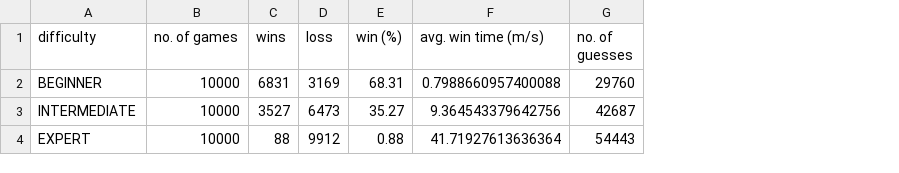
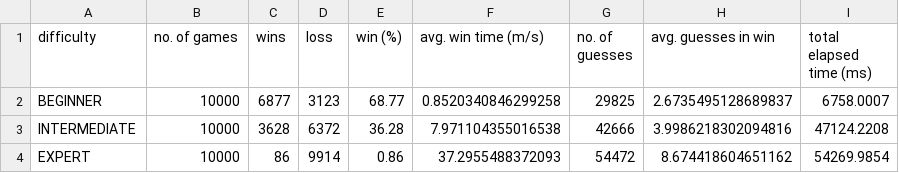
Before and after one commit to bradleypaulread/PseudoBoolean-Sweeper, a CSV file: resources/PatternMatching-Results.csv, drawn as a sheet; the diff names each change by its address in the sheet, - before the commit and + after, or states it on an @@ line.

```diff
--- a/resources/PatternMatching-Results.csv
+++ b/resources/PatternMatching-Results.csv
+column H (avg. guesses in win), rows 2-4: 2.6735495128689837 | 3.9986218302094816 | 8.674418604651162
+column I (total elapsed time (ms)), rows 2-4: 6758.0007 | 47124.2208 | 54269.9854
-C2 (wins): 6831
+C2 (wins): 6877
-D2 (loss): 3169
+D2 (loss): 3123
-E2 (win (%)): 68.31
+E2 (win (%)): 68.77
-F2 (avg. win time (m/s)): 0.7988660957400088
+F2 (avg. win time (m/s)): 0.8520340846299258
-G2 (no. of guesses): 29760
+G2 (no. of guesses): 29825
-C3 (wins): 3527
+C3 (wins): 3628
-D3 (loss): 6473
+D3 (loss): 6372
-E3 (win (%)): 35.27
+E3 (win (%)): 36.28
-F3 (avg. win time (m/s)): 9.364543379642756
+F3 (avg. win time (m/s)): 7.971104355016538
-G3 (no. of guesses): 42687
+G3 (no. of guesses): 42666
-C4 (wins): 88
+C4 (wins): 86
-D4 (loss): 9912
+D4 (loss): 9914
-E4 (win (%)): 0.88
+E4 (win (%)): 0.86
-F4 (avg. win time (m/s)): 41.71927613636364
+F4 (avg. win time (m/s)): 37.2955488372093
-G4 (no. of guesses): 54443
+G4 (no. of guesses): 54472
```
Also changed, not shown: resources/PatternMatchingFirstGuess-Results.csv, 3 other files.
